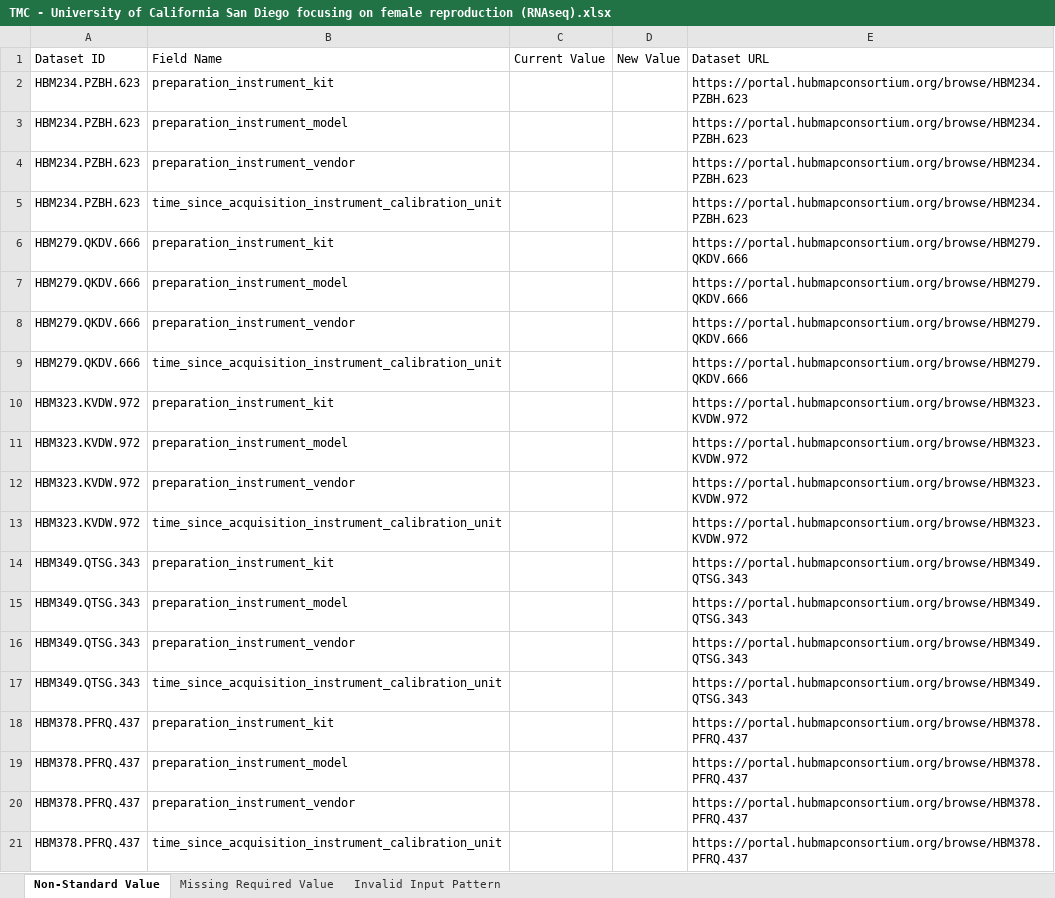
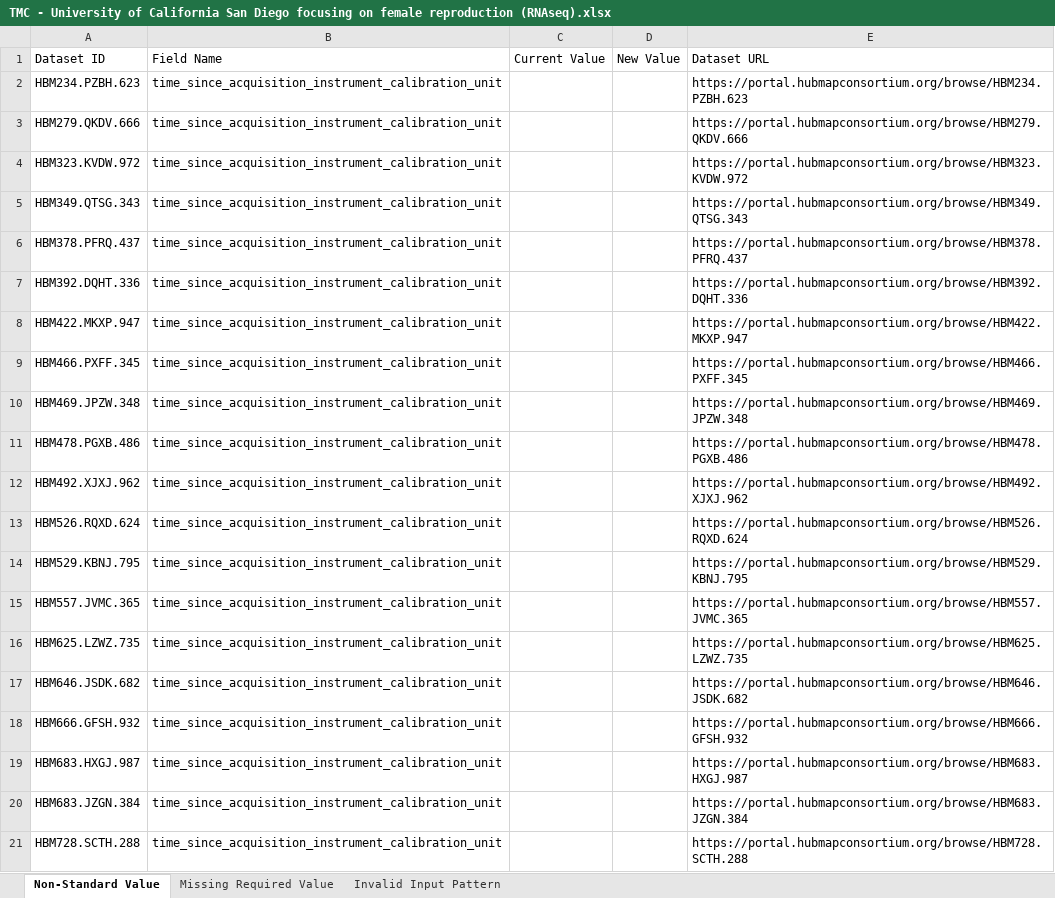
Before and after one commit to hubmapconsortium/reharmonize-legacy-metadata, an Excel workbook: metadata/cedar-rnaseq/todo/TMC - University of California San Diego focusing on female reproduction (RNAseq).xlsx, sheet Non-Standard Value, drawn as a sheet; only a part is shown; the shorter side is filled out with more unchanged rows; values as stored, in another font and other column widths than the file's, no borders; the diff covers the shown part only; the diff names each change by its address in the sheet, - before the commit and + after, or states it on an @@ line.

```diff
--- a/metadata/cedar-rnaseq/todo/TMC - University of California San Diego focusing on female reproduction (RNAseq).xlsx (sheet Non-Standard Value)
+++ b/metadata/cedar-rnaseq/todo/TMC - University of California San Diego focusing on female reproduction (RNAseq).xlsx (sheet Non-Standard Value)
-row 2: HBM234.PZBH.623 | preparation_instrument_kit |  |  | https://portal.hubmapconsortium.org/browse/HBM234.PZBH.623
-row 3: HBM234.PZBH.623 | preparation_instrument_model |  |  | https://portal.hubmapconsortium.org/browse/HBM234.PZBH.623
-row 4: HBM234.PZBH.623 | preparation_instrument_vendor |  |  | https://portal.hubmapconsortium.org/browse/HBM234.PZBH.623
-row 6: HBM279.QKDV.666 | preparation_instrument_kit |  |  | https://portal.hubmapconsortium.org/browse/HBM279.QKDV.666
-row 7: HBM279.QKDV.666 | preparation_instrument_model |  |  | https://portal.hubmapconsortium.org/browse/HBM279.QKDV.666
-row 8: HBM279.QKDV.666 | preparation_instrument_vendor |  |  | https://portal.hubmapconsortium.org/browse/HBM279.QKDV.666
-row 10: HBM323.KVDW.972 | preparation_instrument_kit |  |  | https://portal.hubmapconsortium.org/browse/HBM323.KVDW.972
-row 11: HBM323.KVDW.972 | preparation_instrument_model |  |  | https://portal.hubmapconsortium.org/browse/HBM323.KVDW.972
-row 12: HBM323.KVDW.972 | preparation_instrument_vendor |  |  | https://portal.hubmapconsortium.org/browse/HBM323.KVDW.972
-row 14: HBM349.QTSG.343 | preparation_instrument_kit |  |  | https://portal.hubmapconsortium.org/browse/HBM349.QTSG.343
-row 15: HBM349.QTSG.343 | preparation_instrument_model |  |  | https://portal.hubmapconsortium.org/browse/HBM349.QTSG.343
-row 16: HBM349.QTSG.343 | preparation_instrument_vendor |  |  | https://portal.hubmapconsortium.org/browse/HBM349.QTSG.343
-row 18: HBM378.PFRQ.437 | preparation_instrument_kit |  |  | https://portal.hubmapconsortium.org/browse/HBM378.PFRQ.437
-row 19: HBM378.PFRQ.437 | preparation_instrument_model |  |  | https://portal.hubmapconsortium.org/browse/HBM378.PFRQ.437
-row 20: HBM378.PFRQ.437 | preparation_instrument_vendor |  |  | https://portal.hubmapconsortium.org/browse/HBM378.PFRQ.437
```
Also changed, not shown: 99 removed rows elsewhere in this sheet, metadata/cedar-rnaseq/todo/General Electric RTI (RNAseq).xlsx.
